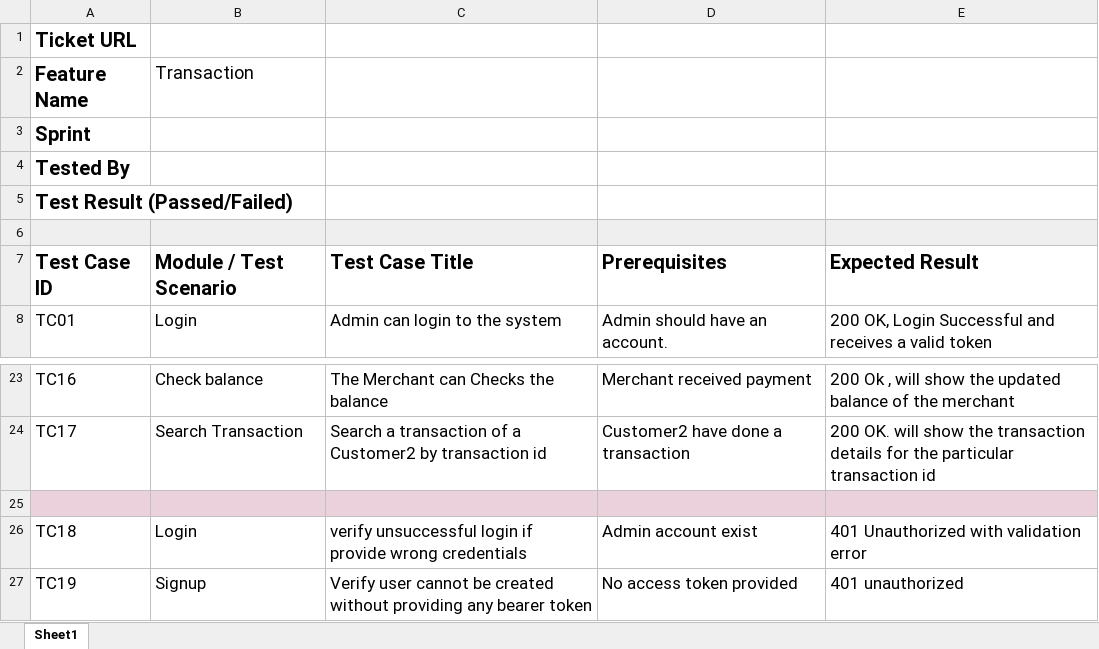
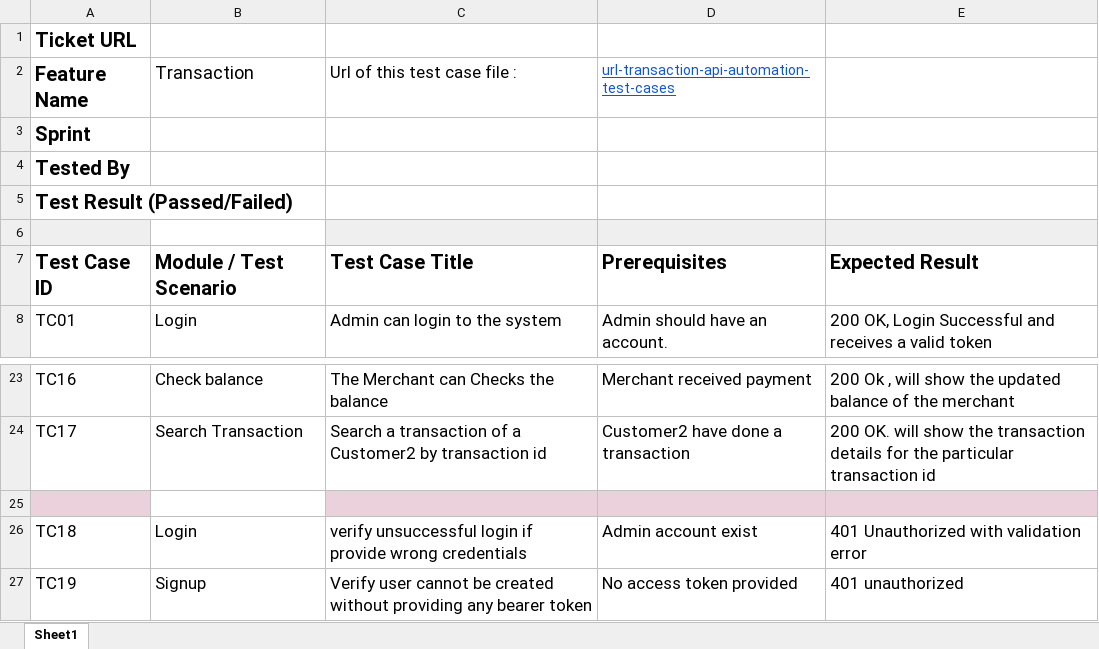
Before and after one commit to afia-s09/Test-Cases, an Excel workbook: Transacton API Automation (test cases).xlsx, sheet Sheet1, drawn as a sheet; only a part is shown, gaps mark what is left out; values as stored, in another font and other column widths than the file's, no borders; charts and pictures not drawn; the diff names each change by its address in the sheet, - before the commit and + after, or states it on an @@ line.

```diff
--- a/Transacton API Automation (test cases).xlsx (sheet Sheet1)
+++ b/Transacton API Automation (test cases).xlsx (sheet Sheet1)
-C2: (empty)
+C2: Url of this test case file :
-D2: (empty)
+D2: url-transaction-api-automation-test-cases
-B6 fill: #EFEFEF
+B6 fill: none
-B25 fill: #EAD1DC
+B25 fill: none
```
Also changed, not shown: charts or pictures, Pay Bill - Test Cases.xlsx, Profile Photo Uploading - Test Cases.xlsx.
